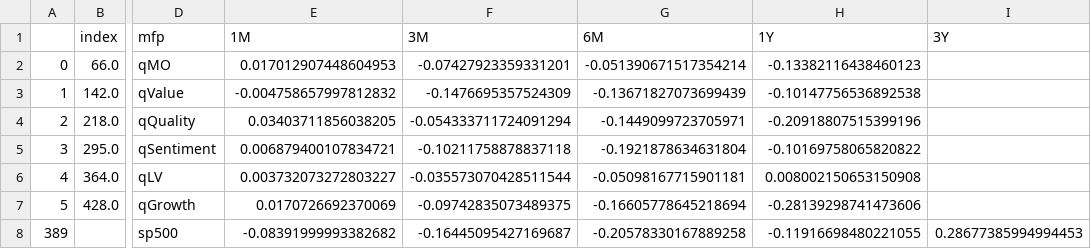
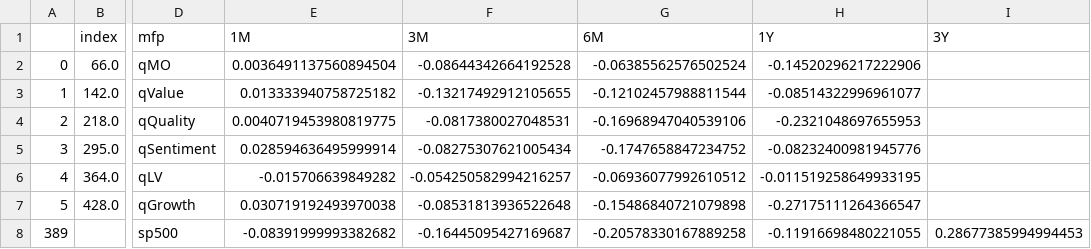
Before and after one commit to zhenik70/qrio, a CSV file: data/factor_port_perf.csv, drawn as a sheet; only a part is shown, gaps mark what is left out; the diff names each change by its address in the sheet, - before the commit and + after, or states it on an @@ line.

Commit message:
the file has been updated 2022-07-19

```diff
--- a/data/factor_port_perf.csv
+++ b/data/factor_port_perf.csv
-E2 (1M): 0.017012907448604953
+E2 (1M): 0.0036491137560894504
-F2 (3M): -0.07427923359331201
+F2 (3M): -0.08644342664192528
-G2 (6M): -0.051390671517354214
+G2 (6M): -0.06385562576502524
-H2 (1Y): -0.13382116438460123
+H2 (1Y): -0.14520296217222906
-E3 (1M): -0.004758657997812832
+E3 (1M): 0.013333940758725182
-F3 (3M): -0.1476695357524309
+F3 (3M): -0.13217492912105655
-G3 (6M): -0.13671827073699439
+G3 (6M): -0.12102457988811544
-H3 (1Y): -0.10147756536892538
+H3 (1Y): -0.08514322996961077
-E4 (1M): 0.03403711856038205
+E4 (1M): 0.0040719453980819775
-F4 (3M): -0.054333711724091294
+F4 (3M): -0.0817380027048531
-G4 (6M): -0.1449099723705971
+G4 (6M): -0.16968947040539106
-H4 (1Y): -0.20918807515399196
+H4 (1Y): -0.2321048697655953
-E5 (1M): 0.006879400107834721
+E5 (1M): 0.028594636495999914
-F5 (3M): -0.10211758878837118
+F5 (3M): -0.08275307621005434
-G5 (6M): -0.1921878634631804
+G5 (6M): -0.1747658847234752
-H5 (1Y): -0.10169758065820822
+H5 (1Y): -0.08232400981945776
-E6 (1M): 0.003732073272803227
+E6 (1M): -0.015706639849282
-F6 (3M): -0.035573070428511544
+F6 (3M): -0.054250582994216257
-G6 (6M): -0.05098167715901181
+G6 (6M): -0.06936077992610512
-H6 (1Y): 0.008002150653150908
+H6 (1Y): -0.011519258649933195
-E7 (1M): 0.0170726692370069
+E7 (1M): 0.030719192493970038
-F7 (3M): -0.09742835073489375
+F7 (3M): -0.08531813936522648
-G7 (6M): -0.16605778645218694
+G7 (6M): -0.15486840721079898
-H7 (1Y): -0.28139298741473606
+H7 (1Y): -0.27175111264366547
```
